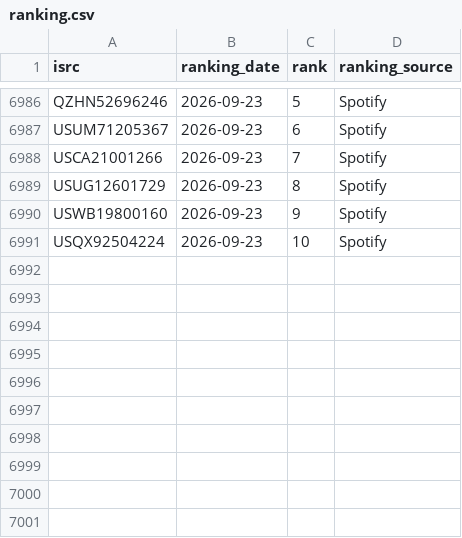
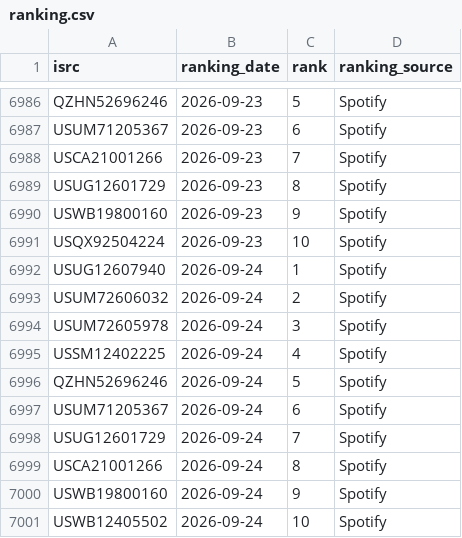
Before and after one commit to jarell-santella/daily-top-songs-etl, a CSV file: db/csv/ranking.csv, drawn as a sheet; only a part is shown, gaps mark what is left out.

Commit message:
chore(automated): add fetched daily data to csvs

```diff
--- a/db/csv/ranking.csv
+++ b/db/csv/ranking.csv
@@ -6991 +6991,11 @@
 "USQX92504224","2026-09-23","10","Spotify"
+"USUG12607940","2026-09-24","1","Spotify"
+"USUM72606032","2026-09-24","2","Spotify"
+"USUM72605978","2026-09-24","3","Spotify"
+"USSM12402225","2026-09-24","4","Spotify"
+"QZHN52696246","2026-09-24","5","Spotify"
+"USUM71205367","2026-09-24","6","Spotify"
+"USUG12601729","2026-09-24","7","Spotify"
+"USCA21001266","2026-09-24","8","Spotify"
+"USWB19800160","2026-09-24","9","Spotify"
+"USWB12405502","2026-09-24","10","Spotify"
```
